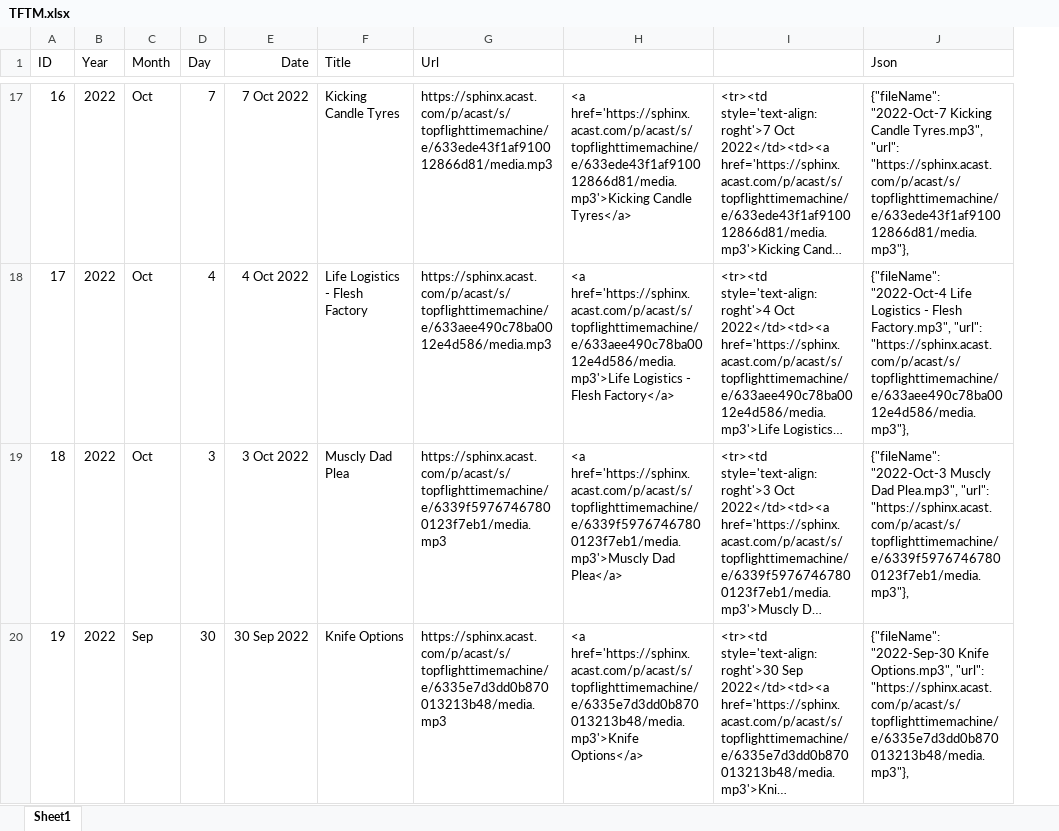
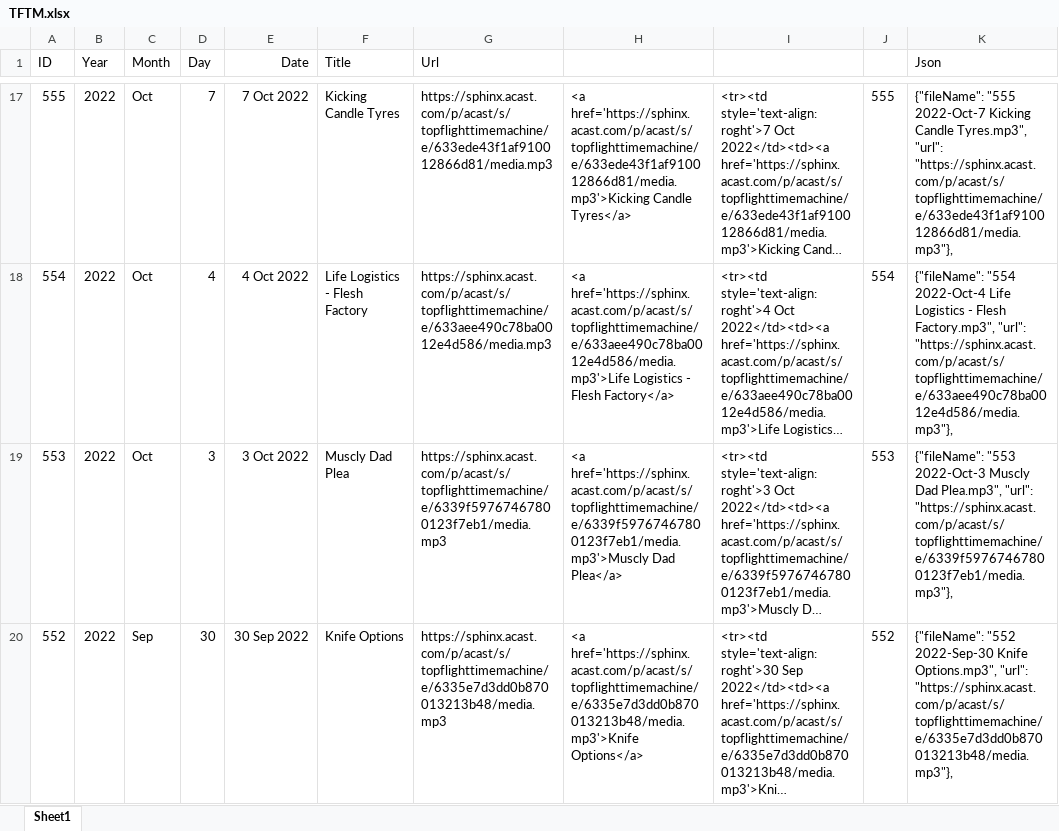
Before and after one commit to BertyBasset/Tft, an Excel workbook: TFTM.xlsx, sheet Sheet1, drawn as a sheet; only a part is shown, gaps mark what is left out; long unchanged cells end in …; values as stored, in another font and other column widths than the file's, no borders; addresses are those after the commit; the diff covers the shown part only; the diff names each change by its address in the sheet, - before the commit and + after, or states it on an @@ line.

```diff
--- a/TFTM.xlsx (sheet Sheet1)
+++ b/TFTM.xlsx (sheet Sheet1)
+column J, rows 17-20: 555 | 554 | 553 | 552
-A17 (ID): 16
+A17 (ID): 555
-K17 (Json): {"fileName": "2022-Oct-7 Kicking Candle…
+K17 (Json): {"fileName": "555 2022-Oct-7 Kicking Candle…
-A18 (ID): 17
+A18 (ID): 554
-K18 (Json): {"fileName": "2022-Oct-4 Life Logistics…
+K18 (Json): {"fileName": "554 2022-Oct-4 Life Logistics…
-A19 (ID): 18
+A19 (ID): 553
-K19 (Json): {"fileName": "2022-Oct-3 Muscly Dad…
+K19 (Json): {"fileName": "553 2022-Oct-3 Muscly Dad…
-A20 (ID): 19
+A20 (ID): 552
-K20 (Json): {"fileName": "2022-Sep-30 Knife Options.mp3",…
+K20 (Json): {"fileName": "552 2022-Sep-30 Knife Options.mp3",…
```
Also changed, not shown: 1132 edited cells elsewhere in this sheet, 9 other files.
